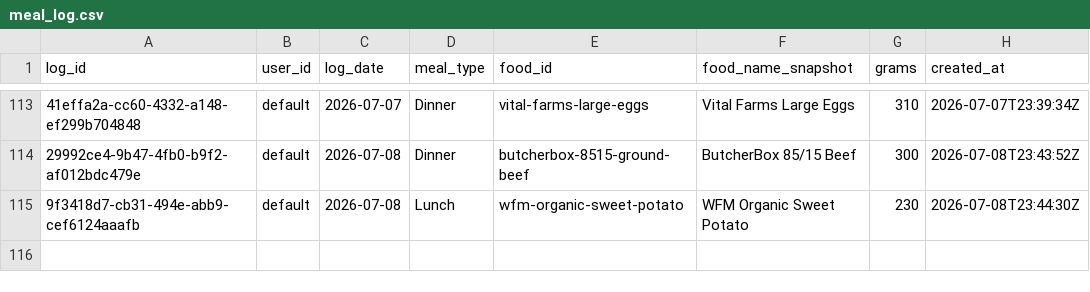
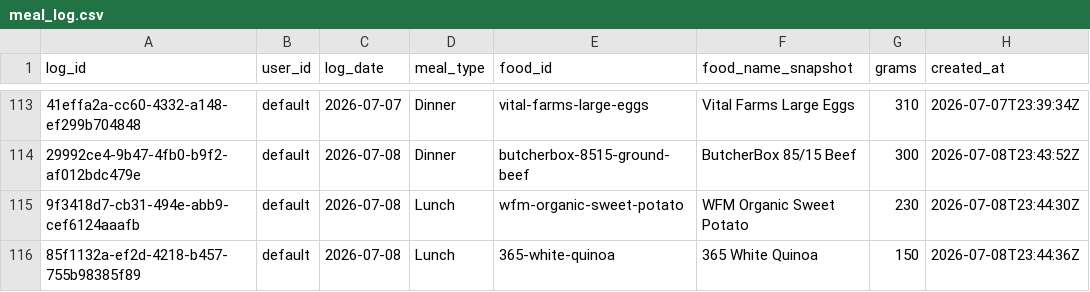
Before and after one commit to auckiefenstermacher19-cmd/MyFitnessClone, a CSV file: meal_log.csv, drawn as a sheet; only a part is shown, gaps mark what is left out; the diff names each change by its address in the sheet, - before the commit and + after, or states it on an @@ line.

Commit message:
log: 365 White Quinoa 150g 2026-07-08 Lunch

```diff
--- a/meal_log.csv
+++ b/meal_log.csv
+row 116: 85f1132a-ef2d-4218-b457-755b98385f89 | default | 2026-07-08 | Lunch | 365-white-quinoa | 365 White Quinoa | 150 | 2026-07-08T23:44:36Z
```
